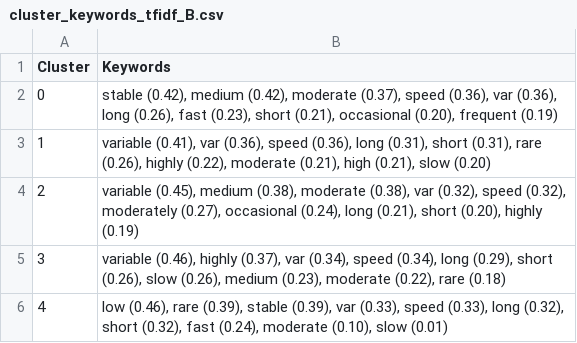
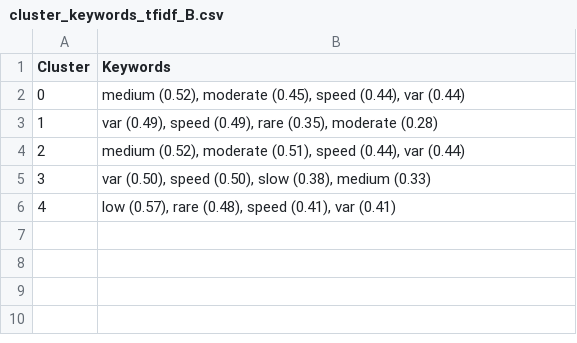
Before and after one commit to Princeadhi123/Study-2-PhD, a CSV file: narrative_embedding_clustering/outputs/template_B/all_MiniLM_L6_v2/cluster_keywords_tfidf_B.csv, drawn as a sheet.

```diff
--- a/narrative_embedding_clustering/outputs/template_B/all_MiniLM_L6_v2/cluster_keywords_tfidf_B.csv
+++ b/narrative_embedding_clustering/outputs/template_B/all_MiniLM_L6_v2/cluster_keywords_tfidf_B.csv
@@ -1,6 +1,6 @@
 Cluster,Keywords
-0,"stable (0.42), medium (0.42), moderate (0.37), speed (0.36), var (0.36), long (0.26), fast (0.23), short (0.21), occasional (0.20), frequent (0.19)"
-1,"variable (0.41), var (0.36), speed (0.36), long (0.31), short (0.31), rare (0.26), highly (0.22), moderate (0.21), high (0.21), slow (0.20)"
-2,"variable (0.45), medium (0.38), moderate (0.38), var (0.32), speed (0.32), moderately (0.27), occasional (0.24), long (0.21), short (0.20), highly (0.19)"
-3,"variable (0.46), highly (0.37), var (0.34), speed (0.34), long (0.29), short (0.26), slow (0.26), medium (0.23), moderate (0.22), rare (0.18)"
-4,"low (0.46), rare (0.39), stable (0.39), var (0.33), speed (0.33), long (0.32), short (0.32), fast (0.24), moderate (0.10), slow (0.01)"
+0,"medium (0.52), moderate (0.45), speed (0.44), var (0.44)"
+1,"var (0.49), speed (0.49), rare (0.35), moderate (0.28)"
+2,"medium (0.52), moderate (0.51), speed (0.44), var (0.44)"
+3,"var (0.50), speed (0.50), slow (0.38), medium (0.33)"
+4,"low (0.57), rare (0.48), speed (0.41), var (0.41)"
```
Also changed, not shown: narrative_embedding_clustering/outputs/template_A/all_MiniLM_L6_v2/cluster_keywords_tfidf.csv, narrative_embedding_clustering/outputs/template_A/all_mpnet_base_v2/cluster_keywords_tfidf.csv, 2 other files.
